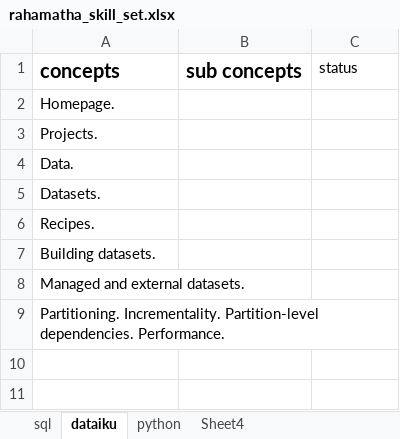
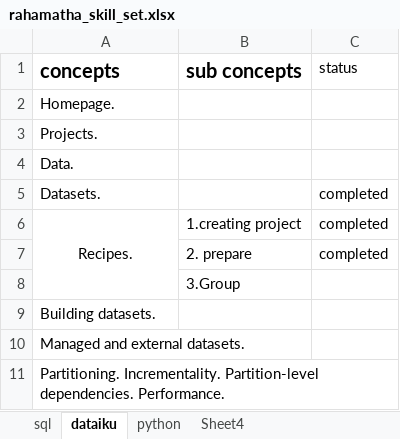
Before and after one commit to Rahamatunnisaabdul12/Daily_tasks, an Excel workbook: daily_status/rahamatha_skill_set.xlsx, sheet dataiku, drawn as a sheet; values as stored, in another font and other column widths than the file's, no borders; the diff names each change by its address in the sheet, - before the commit and + after, or states it on an @@ line.

```diff
--- a/daily_status/rahamatha_skill_set.xlsx (sheet dataiku)
+++ b/daily_status/rahamatha_skill_set.xlsx (sheet dataiku)
-C5:C6 (status): (empty)
+C5:C6 (status): completed
-A6 alignment: left
+A6 alignment: center
+A6:A8 merged
-B6 (sub concepts): (empty)
+B6 (sub concepts): 1.creating project
+row 7:  | 2. prepare | completed
+row 8:  | 3.Group
```
Also changed, not shown: sheet sql, daily_status/rahamatha_daily_tasks.xlsx.
